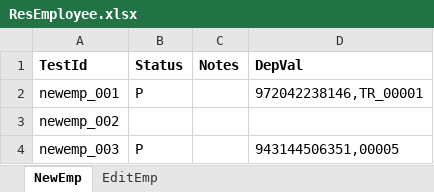
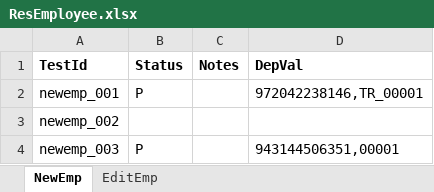
Before and after one commit to pakshay790/WebMonitoringSystem, an Excel workbook: Data/Result/ResEmployee.xlsx, sheet NewEmp, drawn as a sheet; values as stored, in another font and other column widths than the file's, no borders; the diff names each change by its address in the sheet, - before the commit and + after, or states it on an @@ line.

```diff
--- a/Data/Result/ResEmployee.xlsx (sheet NewEmp)
+++ b/Data/Result/ResEmployee.xlsx (sheet NewEmp)
-D4 (DepVal): 943144506351,00005
+D4 (DepVal): 943144506351,00001
```
Also changed, not shown: Data/Result/ResLeaveMuster.xlsx, 16 other files.
